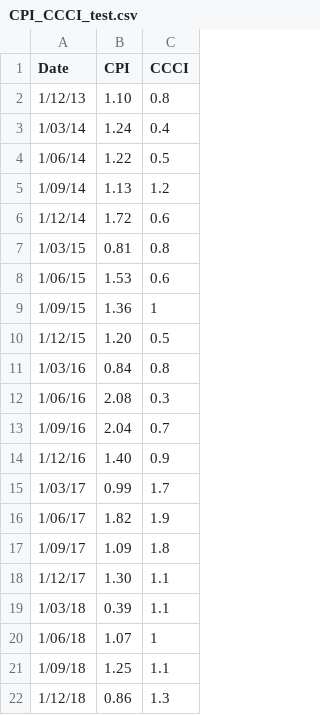
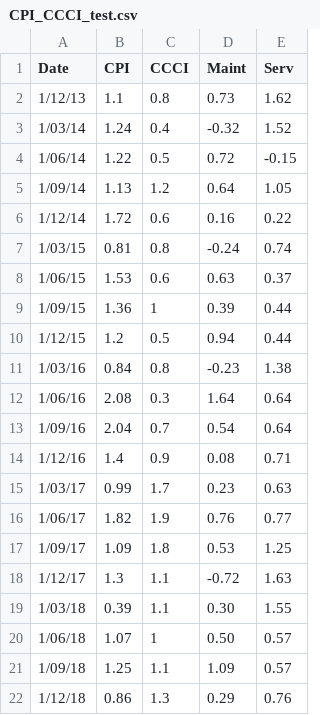
Before and after one commit to joe-ascroft/phd, a CSV file: data/CPI_CCCI_test.csv, drawn as a sheet; only a part is shown; the diff names each change by its address in the sheet, - before the commit and + after, or states it on an @@ line.

Commit message:
data update

```diff
--- a/data/CPI_CCCI_test.csv
+++ b/data/CPI_CCCI_test.csv
+column D (Maint), rows 2-22: 0.73 | -0.32 | 0.72 | 0.64 | 0.16 | -0.24 | 0.63 | 0.39 | 0.94 | -0.23 | 1.64 | 0.54 | 0.08 | 0.23 | 0.76 | 0.53 | -0.72 | 0.30 | 0.50 | 1.09 | 0.29
+column E (Serv), rows 2-22: 1.62 | 1.52 | -0.15 | 1.05 | 0.22 | 0.74 | 0.37 | 0.44 | 0.44 | 1.38 | 0.64 | 0.64 | 0.71 | 0.63 | 0.77 | 1.25 | 1.63 | 1.55 | 0.57 | 0.57 | 0.76
-B2 (CPI): 1.10
+B2 (CPI): 1.1
-B10 (CPI): 1.20
+B10 (CPI): 1.2
-B14 (CPI): 1.40
+B14 (CPI): 1.4
-B18 (CPI): 1.30
+B18 (CPI): 1.3
```
Also changed, not shown: 4 other files.
